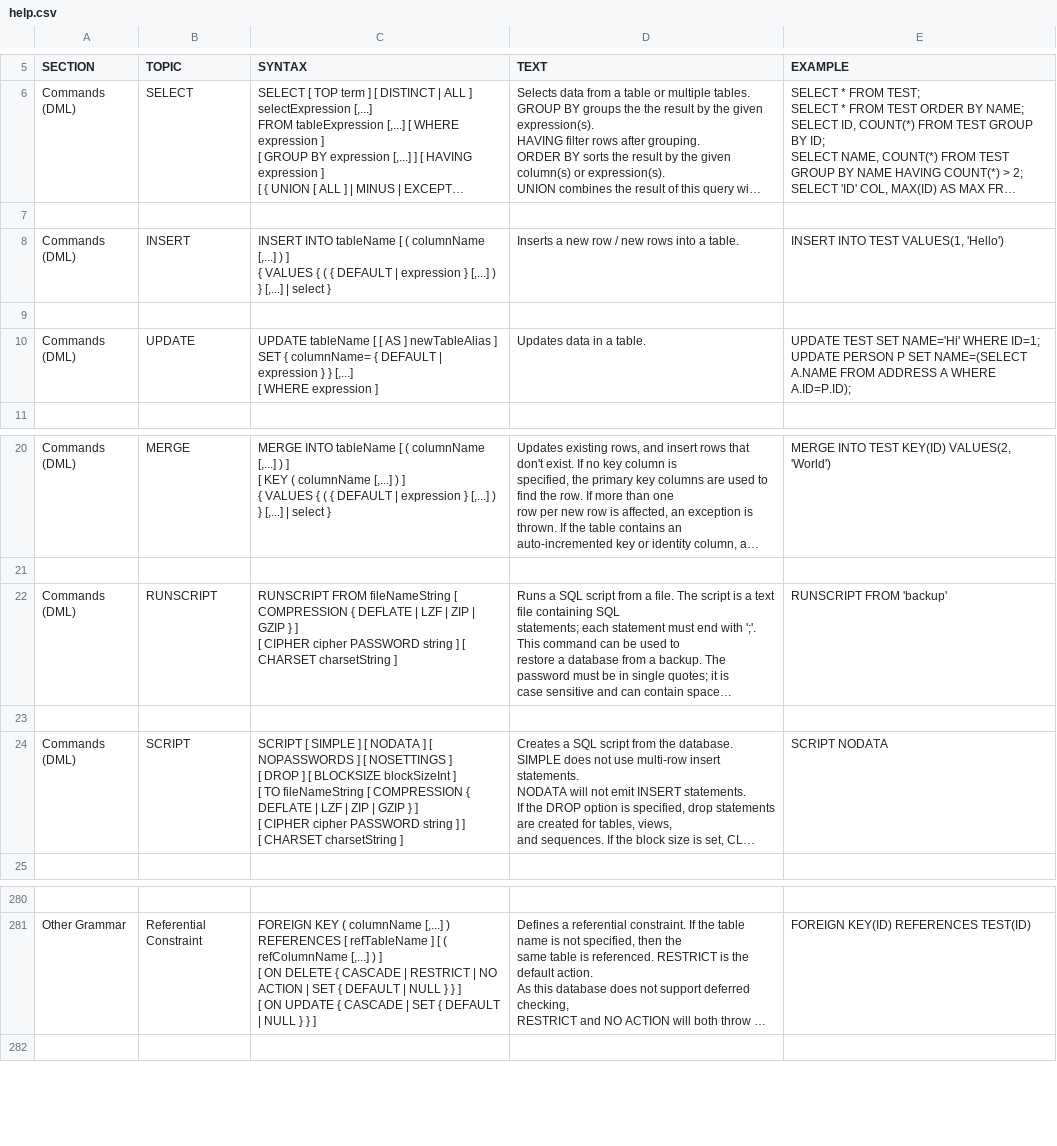
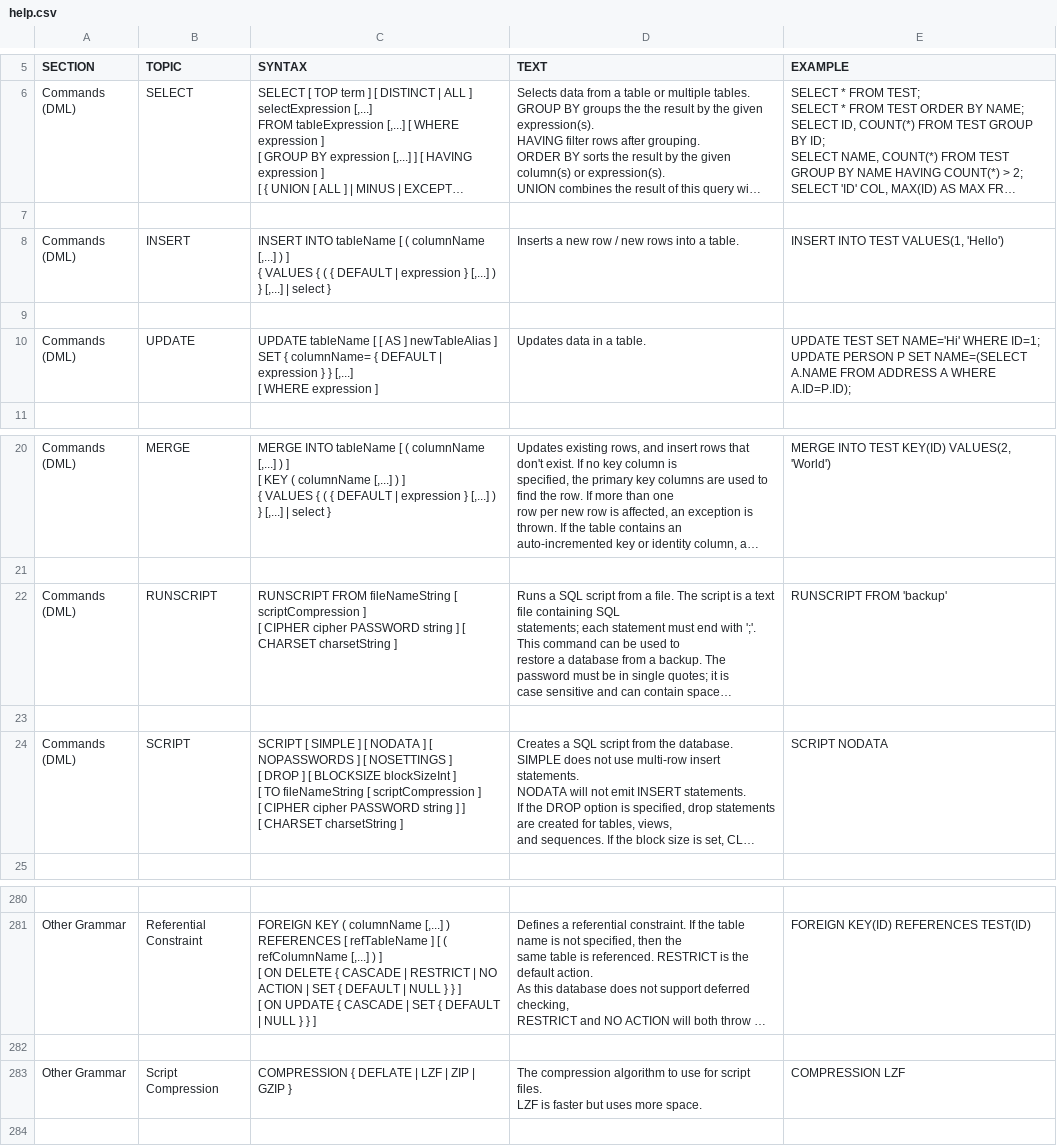
Before and after one commit to yudis/h2database, a CSV file: src/docsrc/help/help.csv, drawn as a sheet; only a part is shown, gaps mark what is left out; long unchanged cells end in …; ↵ is a line break in a cell; the diff names each change by its address in the sheet, - before the commit and + after, or states it on an @@ line.

Commit message:
Documentation.
git-svn-id: http://h2database.googlecode.com/svn/trunk/h2@3120 e6896862-9d19-0410-bfb3-e9fa5d50e656

```diff
--- a/src/docsrc/help/help.csv
+++ b/src/docsrc/help/help.csv
-C10 (SYNTAX): …expression ]
+C10 (SYNTAX): …expression ]
-C22 (SYNTAX): …fileNameString [ COMPRESSION { DEFLATE | LZF | ZIP | GZIP } ] ↵ […
+C22 (SYNTAX): …fileNameString [ scriptCompression ] ↵ […
-C24 (SYNTAX): …fileNameString [ COMPRESSION { DEFLATE | LZF | ZIP | GZIP } ] ↵ […
+C24 (SYNTAX): …fileNameString [ scriptCompression ] ↵ […
+row 282: (empty)
+row 283: Other Grammar | Script Compression | COMPRESSION { DEFLATE | LZF | ZIP | GZIP } | The compression algorithm to use for script files. ↵ LZF is faster but uses more space. | COMPRESSION LZF
```
